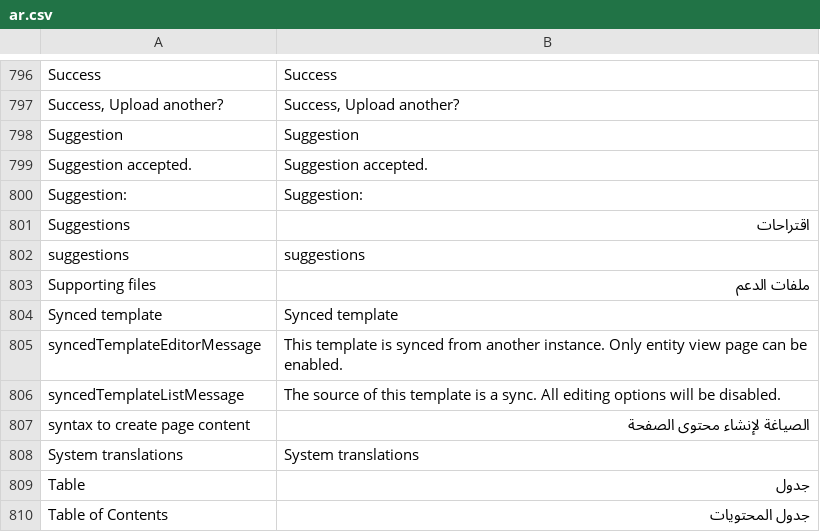
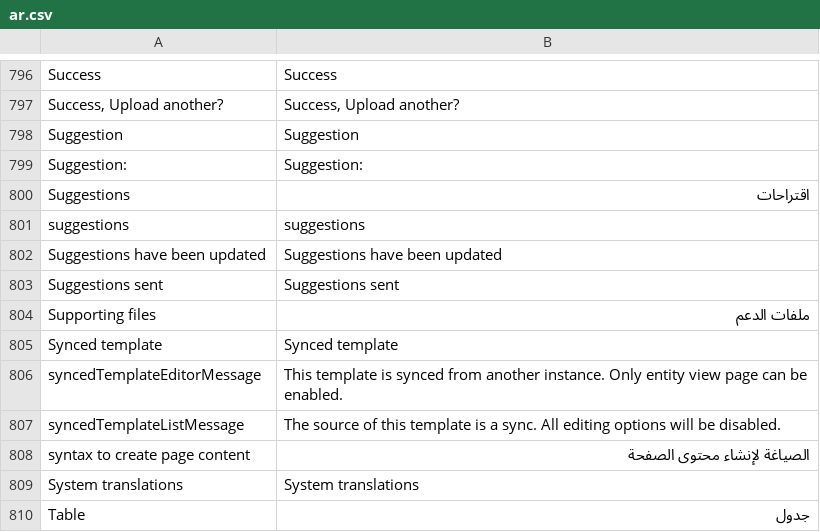
Before and after one commit to jordanopensource/uwazi-docker, a CSV file: contents/ui-translations/ar.csv, drawn as a sheet; only a part is shown, gaps mark what is left out; the shorter side is filled out with more unchanged rows.

Commit message:
implement websocket to fix batch accept timeout error (#7998)
* implement websocket to fix batch accept timeout error

* return 202 inmediatly

* implement socket listener

* remove timeout test

* optimistaclly update UI on accept

* refactor

* update translations

* more refactor

* organize events

* fixes, refactors, and test updates

* remove extra translation

* version increase

---------

Co-authored-by: Santiago <71732018+Zasa-san@users.noreply.github.com>
Co-authored-by: Santiago <borrajosantiago@gmail.com>

```diff
--- a/contents/ui-translations/ar.csv
+++ b/contents/ui-translations/ar.csv
@@ -822,3 +822,2 @@ Success,Success
 Suggestion,Suggestion
-Suggestion accepted.,Suggestion accepted.
 Suggestion:,Suggestion:
@@ -826,2 +825,4 @@ Suggestions,اقتراحات
 suggestions,suggestions
+Suggestions have been updated,Suggestions have been updated
+Suggestions sent,Suggestions sent
 Supporting files,ملفات الدعم
```
Also changed, not shown: contents/ui-translations/en.csv, contents/ui-translations/es.csv, 15 other files.
